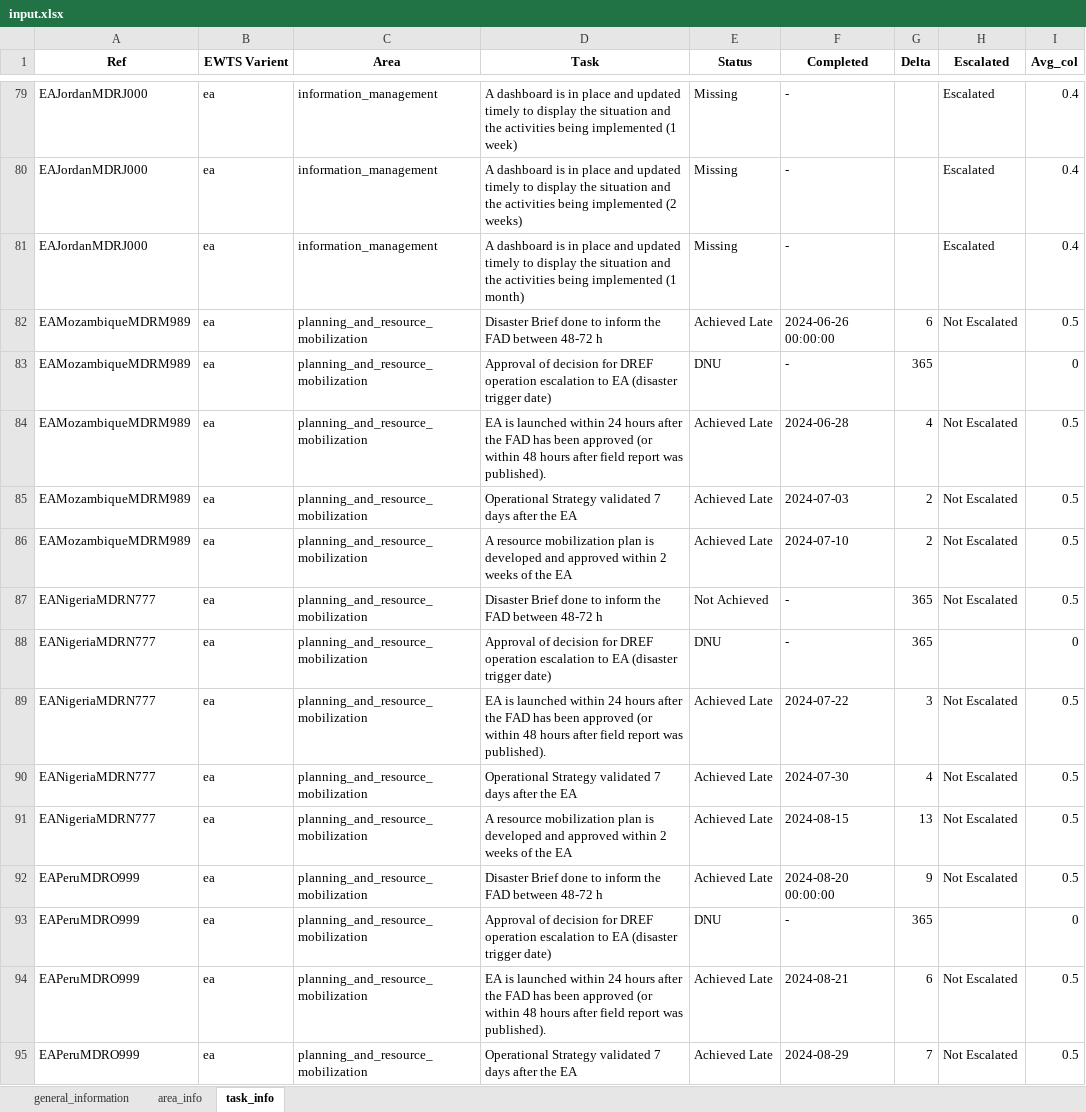
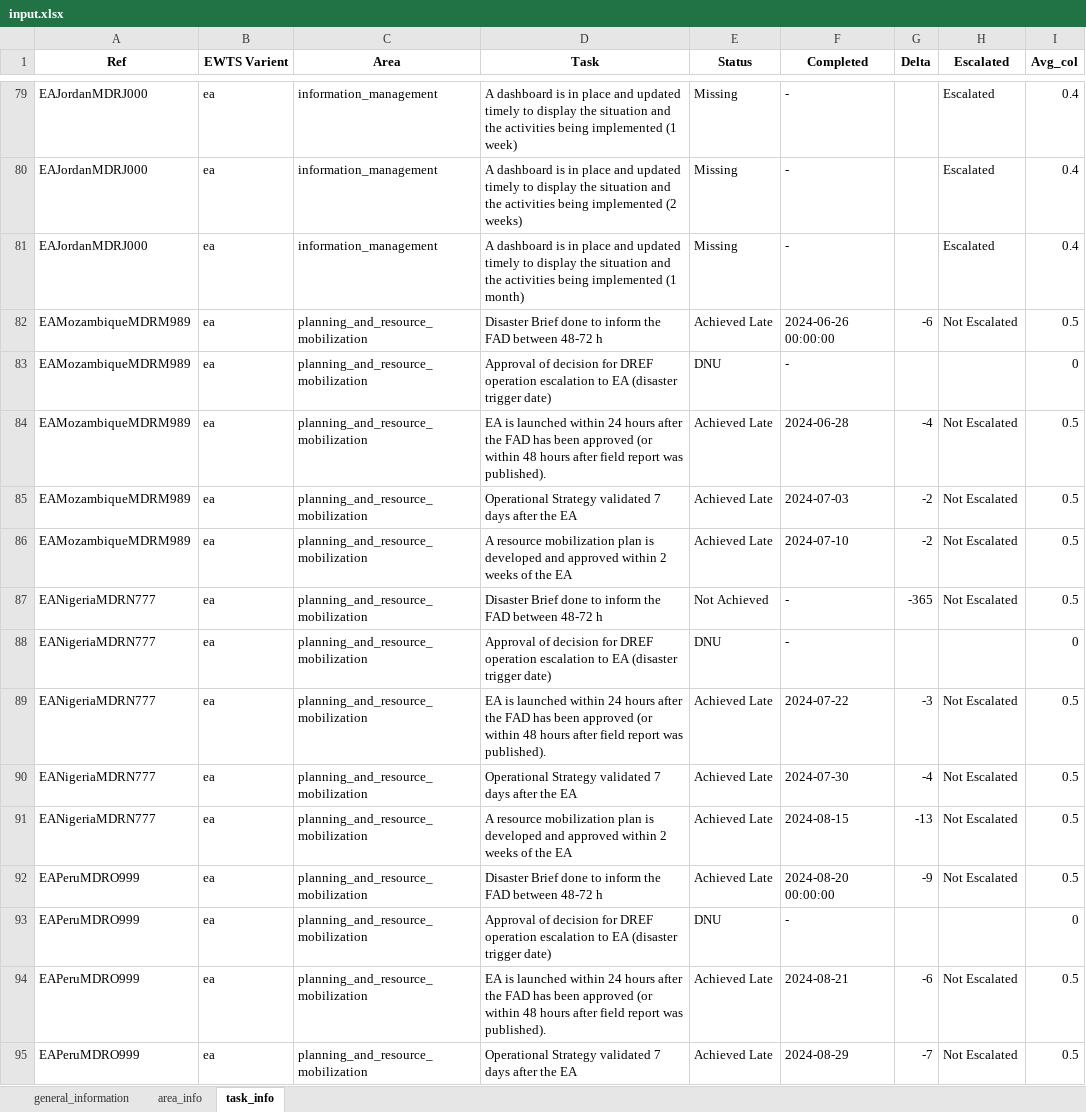
Before and after one commit to TKartist/Dashlivery, an Excel workbook: power_bi_input/input.xlsx, sheet task_info, drawn as a sheet; only a part is shown, gaps mark what is left out; values as stored, in another font and other column widths than the file's, no borders; the diff covers the shown part only; the diff names each change by its address in the sheet, - before the commit and + after, or states it on an @@ line.

```diff
--- a/power_bi_input/input.xlsx (sheet task_info)
+++ b/power_bi_input/input.xlsx (sheet task_info)
-G82 (Delta): 6
+G82 (Delta): -6
-G83 (Delta): 365
+G83 (Delta): (empty)
-G84 (Delta): 4
+G84 (Delta): -4
-G85:G86 (Delta): 2
+G85:G86 (Delta): -2
-G87 (Delta): 365
+G87 (Delta): -365
-G88 (Delta): 365
+G88 (Delta): (empty)
-G89 (Delta): 3
+G89 (Delta): -3
-G90 (Delta): 4
+G90 (Delta): -4
-G91 (Delta): 13
+G91 (Delta): -13
-G92 (Delta): 9
+G92 (Delta): -9
-G93 (Delta): 365
+G93 (Delta): (empty)
-G94 (Delta): 6
+G94 (Delta): -6
-G95 (Delta): 7
+G95 (Delta): -7
```
Also changed, not shown: 224 edited cells elsewhere in this sheet, 3 other files.
